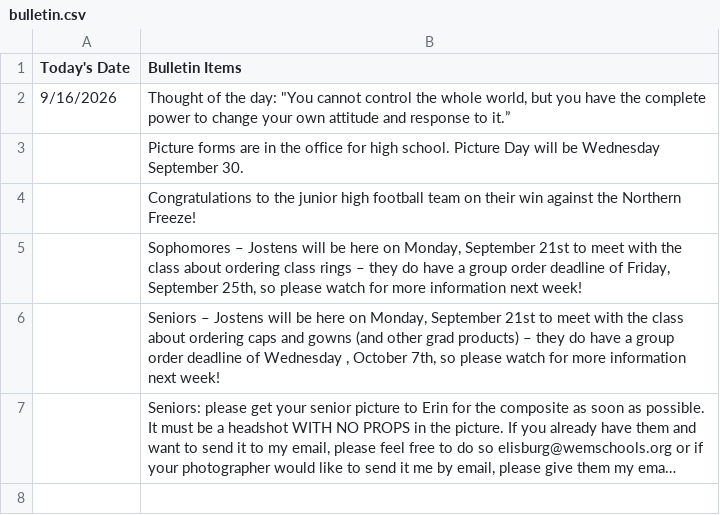
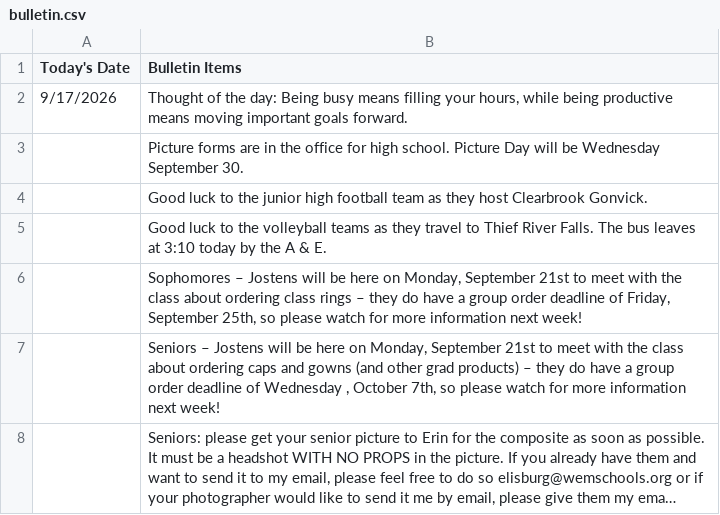
Before and after one commit to winemactech/commons-tvs, a CSV file: data/bulletin.csv, drawn as a sheet; long unchanged cells end in ….

```diff
--- a/data/bulletin.csv
+++ b/data/bulletin.csv
@@ -1,5 +1,6 @@
 Today's Date,Bulletin Items
-9/16/2026,"Thought of the day: ""You cannot control the whole world, but you have the complete power to change your own attitude and response to it.”"
+9/17/2026,"Thought of the day: Being busy means filling your hours, while being productive means moving important goals forward."
 ,Picture forms are in the office for high school. Picture Day will be Wednesday September 30.
-,Congratulations to the junior high football team on their win against the Northern Freeze!
+,Good luck to the junior high football team as they host Clearbrook Gonvick.
+,Good luck to the volleyball teams as they travel to Thief River Falls.  The bus leaves at 3:10 today by the A & E.
 ,"Sophomores – Jostens will be here on Monday, September 21st to meet with the class about ordering class rings – they do have a group order deadline of Friday, September 25th, so please watch for more information next week!"
```
